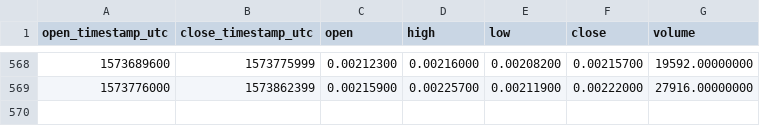
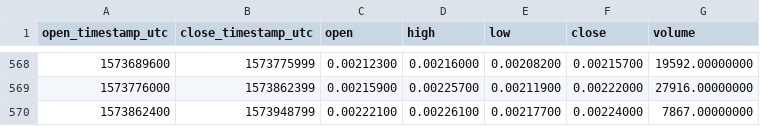
Before and after one commit to cryptobigbro/binance-GNTBNB, a CSV file: binance-GNTBNB-1d.csv, drawn as a sheet; only a part is shown, gaps mark what is left out; the diff names each change by its address in the sheet, - before the commit and + after, or states it on an @@ line.

Commit message:
Update OHLCV data.

```diff
--- a/binance-GNTBNB-1d.csv
+++ b/binance-GNTBNB-1d.csv
+row 570: 1573862400 | 1573948799 | 0.00222100 | 0.00226100 | 0.00217700 | 0.00224000 | 7867.00000000
```
Also changed, not shown: 1 other file.
